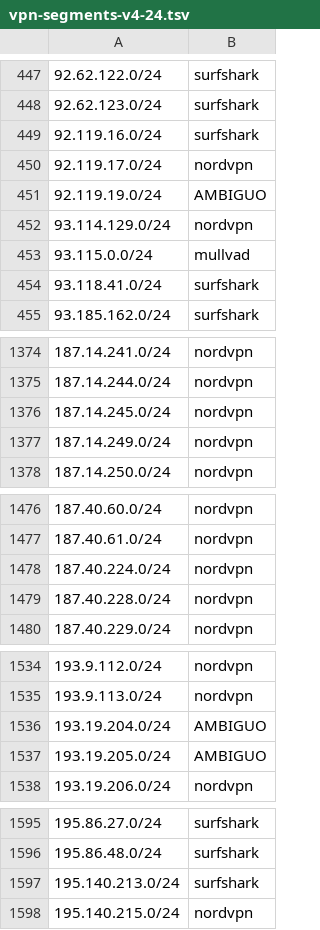
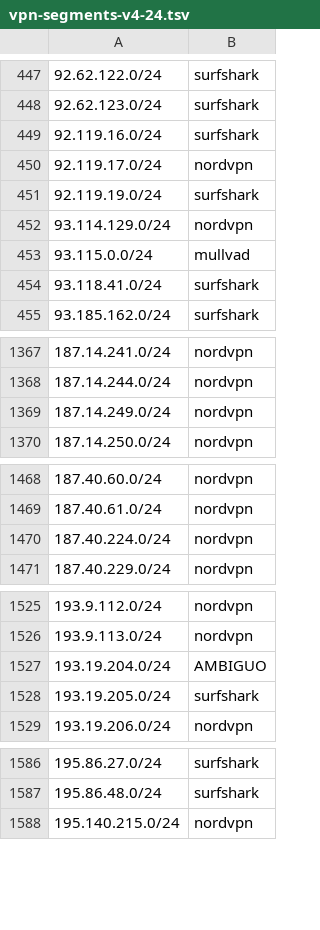
Before and after one commit to k0jir0900/nexus, a TSV file: vpn-finder/segments/vpn-segments-v4-24.tsv, drawn as a sheet; only a part is shown, gaps mark what is left out; the diff covers the shown part only.

```diff
--- a/vpn-finder/segments/vpn-segments-v4-24.tsv
+++ b/vpn-finder/segments/vpn-segments-v4-24.tsv
@@ -450,3 +450,3 @@
 92.119.17.0/24	nordvpn
-92.119.19.0/24	AMBIGUO
+92.119.19.0/24	surfshark
 93.114.129.0/24	nordvpn
@@ -1375,3 +1368,2 @@
 187.14.244.0/24	nordvpn
-187.14.245.0/24	nordvpn
 187.14.249.0/24	nordvpn
@@ -1478,3 +1470,2 @@
 187.40.224.0/24	nordvpn
-187.40.228.0/24	nordvpn
 187.40.229.0/24	nordvpn
@@ -1536,3 +1527,3 @@
 193.19.204.0/24	AMBIGUO
-193.19.205.0/24	AMBIGUO
+193.19.205.0/24	surfshark
 193.19.206.0/24	nordvpn
@@ -1596,3 +1587,2 @@
 195.86.48.0/24	surfshark
-195.140.213.0/24	surfshark
 195.140.215.0/24	nordvpn
```
Also changed, not shown: 7 removed rows elsewhere in this file, vpn-finder/providers/vpn-ipvanish-v4.csv, vpn-finder/providers/vpn-mullvad-v4.csv, 12 other files.
